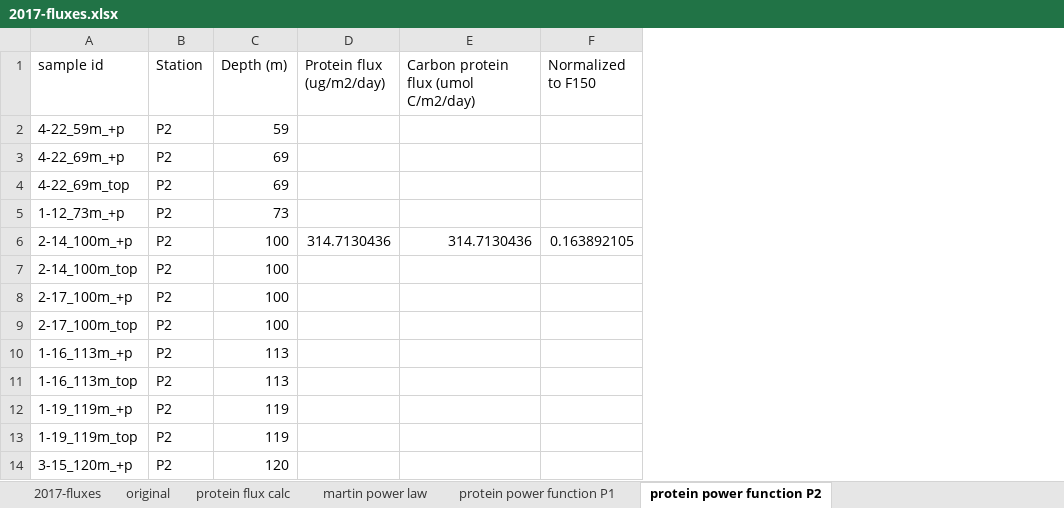
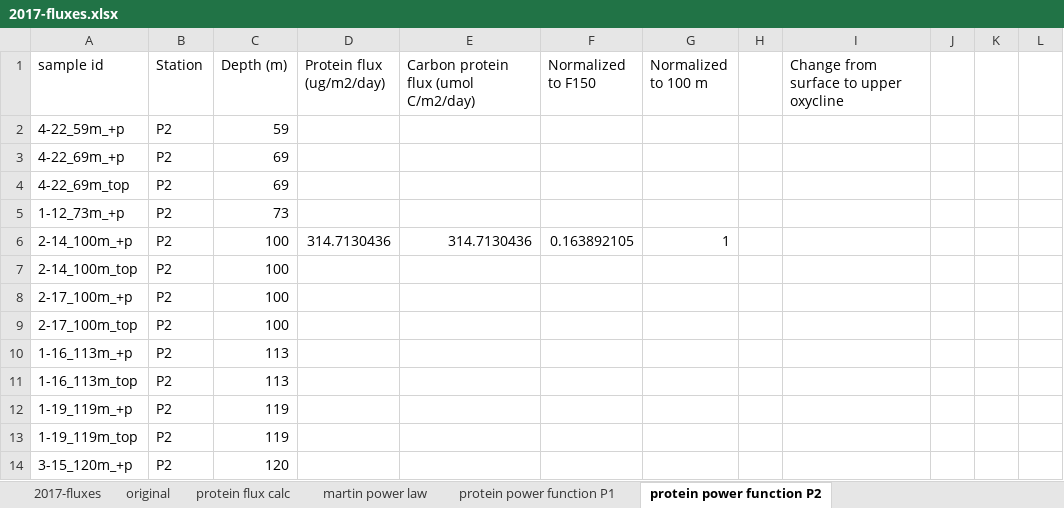
Before and after one commit to MeganEDuffy/2017-etnp, an Excel workbook: data/flux/2017-fluxes.xlsx, sheet protein power function P2, drawn as a sheet; only a part is shown; values as stored, in another font and other column widths than the file's, no borders; charts and pictures not drawn; the diff names each change by its address in the sheet, - before the commit and + after, or states it on an @@ line.

```diff
--- a/data/flux/2017-fluxes.xlsx (sheet protein power function P2)
+++ b/data/flux/2017-fluxes.xlsx (sheet protein power function P2)
+column G (Normalized to 100 m), row 6: 1
+column H, empty
+column I, row 1: Change from surface to upper oxycline
+column J, empty
+column K, empty
+column L, empty
```
Also changed, not shown: charts or pictures, data/flux/2018-fluxes.xlsx, 18 other files.
